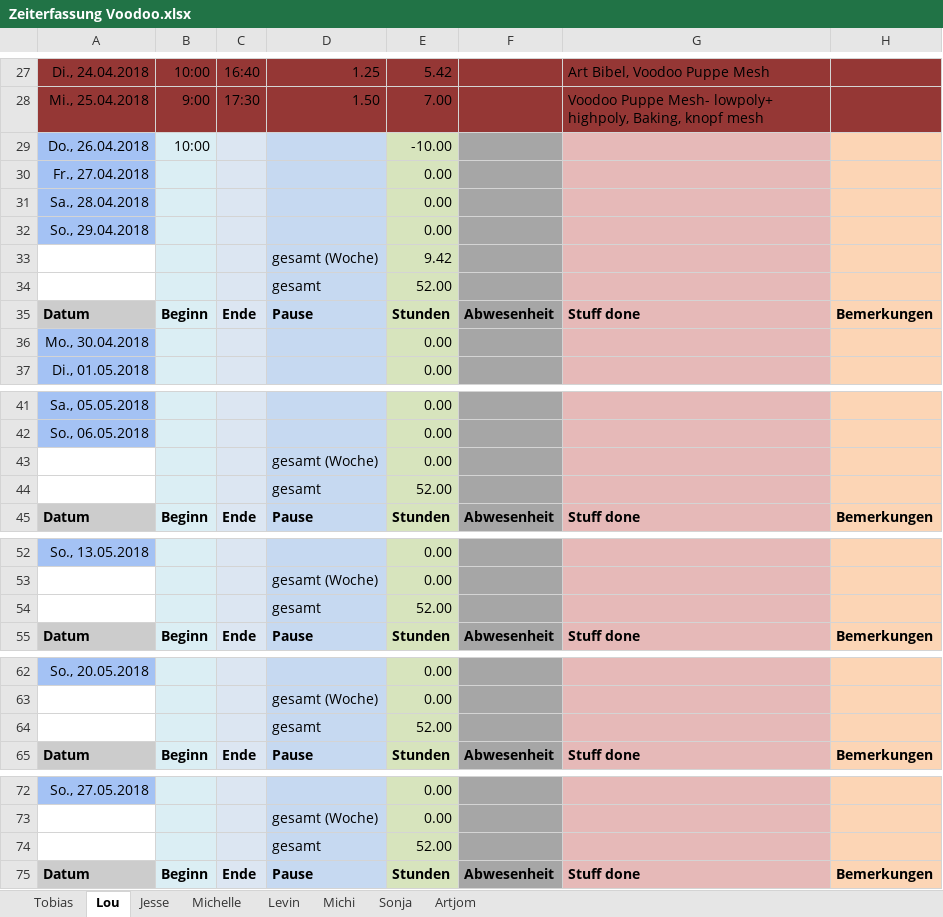
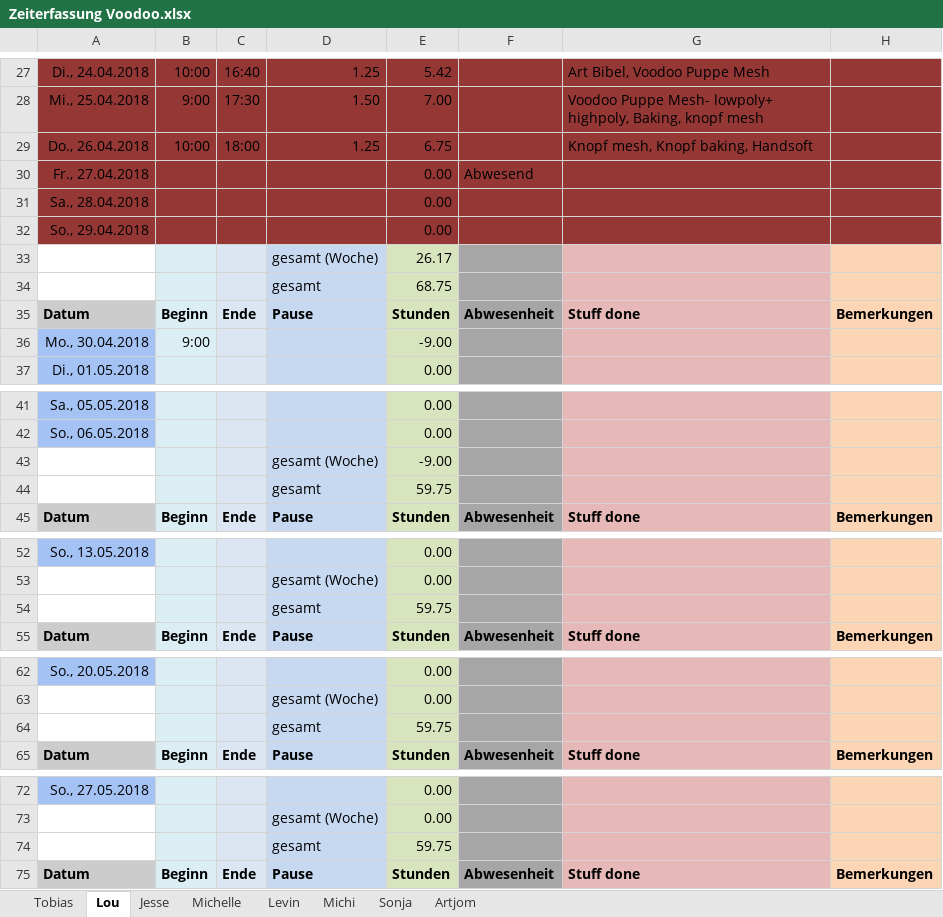
Before and after one commit to ArtjomProGrammer/Voodoo, an Excel workbook: _Organisation/Zeitplanung/Zeiterfassung Voodoo.xlsx, sheet Lou, drawn as a sheet; only a part is shown, gaps mark what is left out; values as stored, in another font and other column widths than the file's, no borders; the diff covers the shown part only; the diff names each change by its address in the sheet, - before the commit and + after, or states it on an @@ line.

Commit message:
Zeit

```diff
--- a/_Organisation/Zeitplanung/Zeiterfassung Voodoo.xlsx (sheet Lou)
+++ b/_Organisation/Zeitplanung/Zeiterfassung Voodoo.xlsx (sheet Lou)
-A29:A32 fill: #A4C2F4
+A29:A32 fill: #953735
-B29:B32 fill: #DBEEF4
+B29:B32 fill: #953735
-C29: (empty)
+C29: 18:00
-C29:C32 fill: #DCE6F2
+C29:C32 fill: #953735
-D29: (empty)
+D29: 1.25
-D29:D32 fill: #C6D9F1
+D29:D32 fill: #953735
-E29: -10.00
+E29: 6.75
-E29:E32 fill: #D7E4BD
+E29:E32 fill: #953735
-F29:F32 fill: #A6A6A6
+F29:F32 fill: #953735
-G29: (empty)
+G29: Knopf mesh, Knopf baking, Handsoft
-G29:G32 fill: #E6B9B8
+G29:G32 fill: #953735
-H29:H32 fill: #FCD5B5
+H29:H32 fill: #953735
-F30: (empty)
+F30: Abwesend
-E33: 9.42
+E33: 26.17
-E34: 52.00
+E34: 68.75
-B36: (empty)
+B36: 9:00
-E36: 0.00
+E36: -9.00
-E43: 0.00
+E43: -9.00
-E44: 52.00
+E44: 59.75
-E54: 52.00
+E54: 59.75
-E64: 52.00
+E64: 59.75
-E74: 52.00
+E74: 59.75
```
Also changed, not shown: 11 edited cells elsewhere in this sheet.
